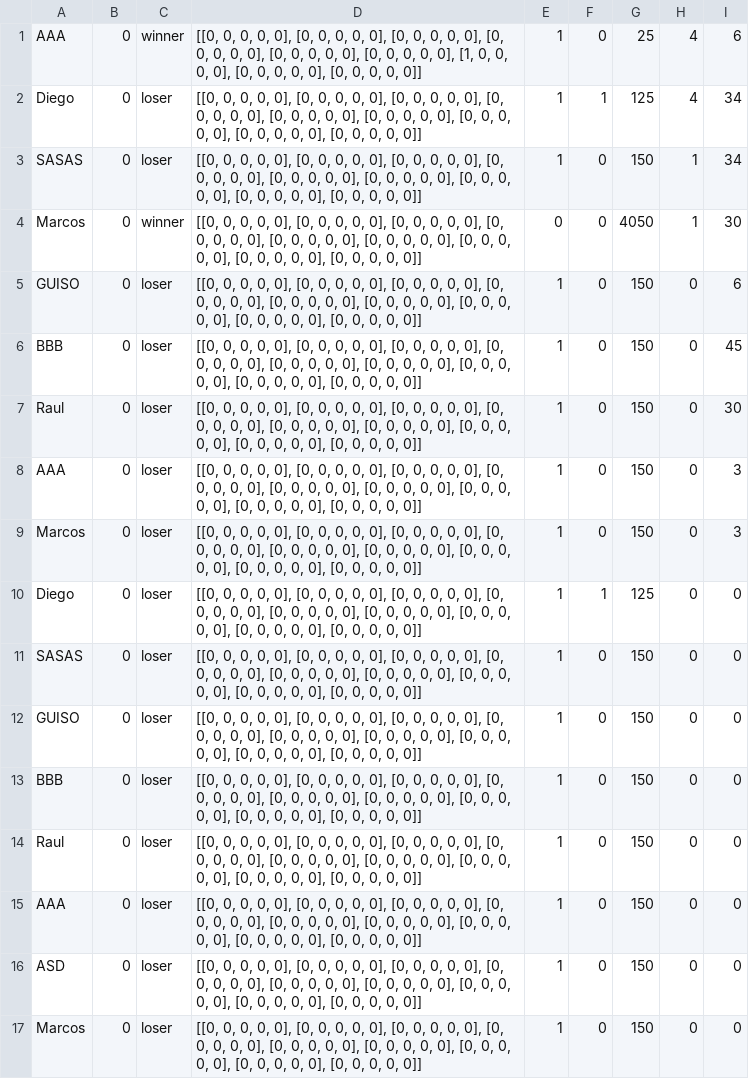
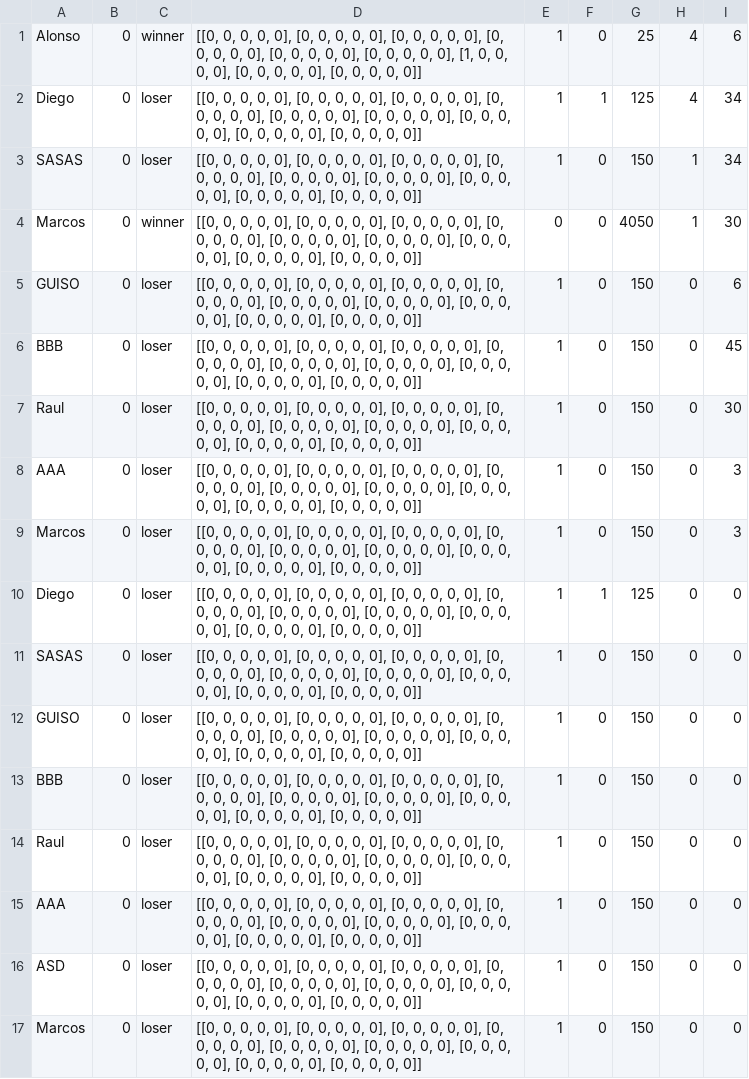
Before and after one commit to AlonsoCh25/II-Proyecto-I-Semestre-2020, a CSV file: ScoreBoard.csv, drawn as a sheet.

Commit message:
aaa

```diff
--- a/ScoreBoard.csv
+++ b/ScoreBoard.csv
@@ -1,2 +1,2 @@
-AAA,0,winner,"[[0, 0, 0, 0, 0], [0, 0, 0, 0, 0], [0, 0, 0, 0, 0], [0, 0, 0, 0, 0], [0, 0, 0, 0, 0], [0, 0, 0, 0, 0], [1, 0, 0, 0, 0], [0, 0, 0, 0, 0], [0, 0, 0, 0, 0]]",1,0,25,4,6
+Alonso,0,winner,"[[0, 0, 0, 0, 0], [0, 0, 0, 0, 0], [0, 0, 0, 0, 0], [0, 0, 0, 0, 0], [0, 0, 0, 0, 0], [0, 0, 0, 0, 0], [1, 0, 0, 0, 0], [0, 0, 0, 0, 0], [0, 0, 0, 0, 0]]",1,0,25,4,6
 Diego,0,loser,"[[0, 0, 0, 0, 0], [0, 0, 0, 0, 0], [0, 0, 0, 0, 0], [0, 0, 0, 0, 0], [0, 0, 0, 0, 0], [0, 0, 0, 0, 0], [0, 0, 0, 0, 0], [0, 0, 0, 0, 0], [0, 0, 0, 0, 0]]",1,1,125,4,34
```
